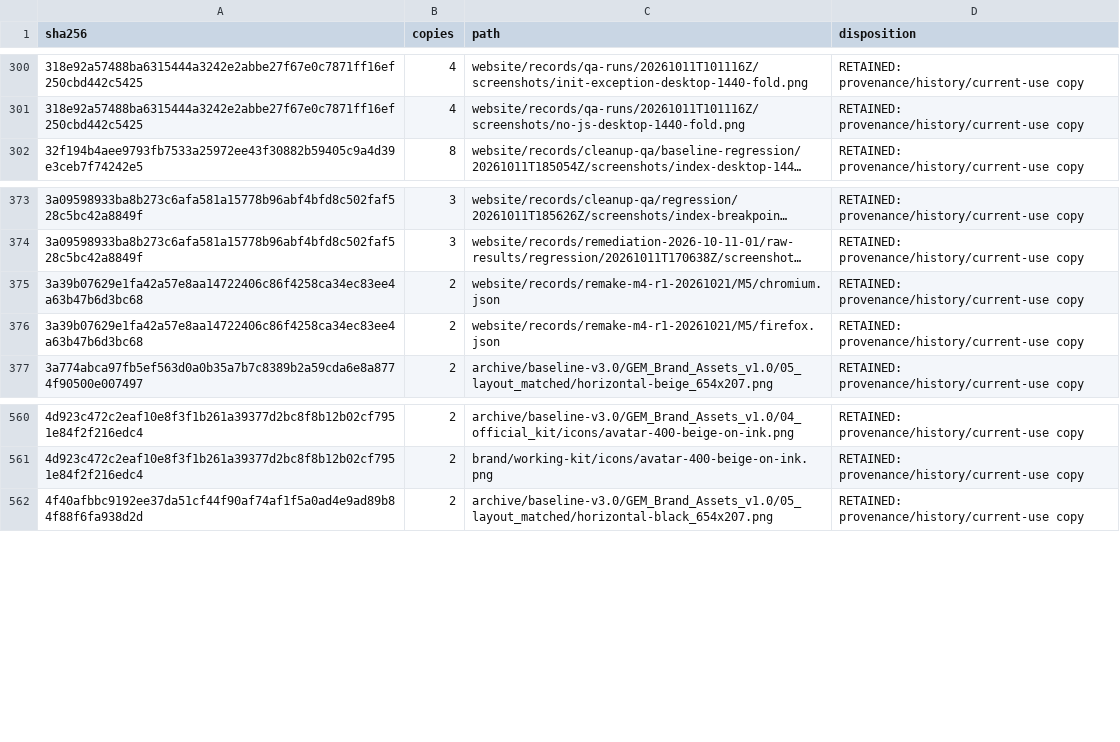
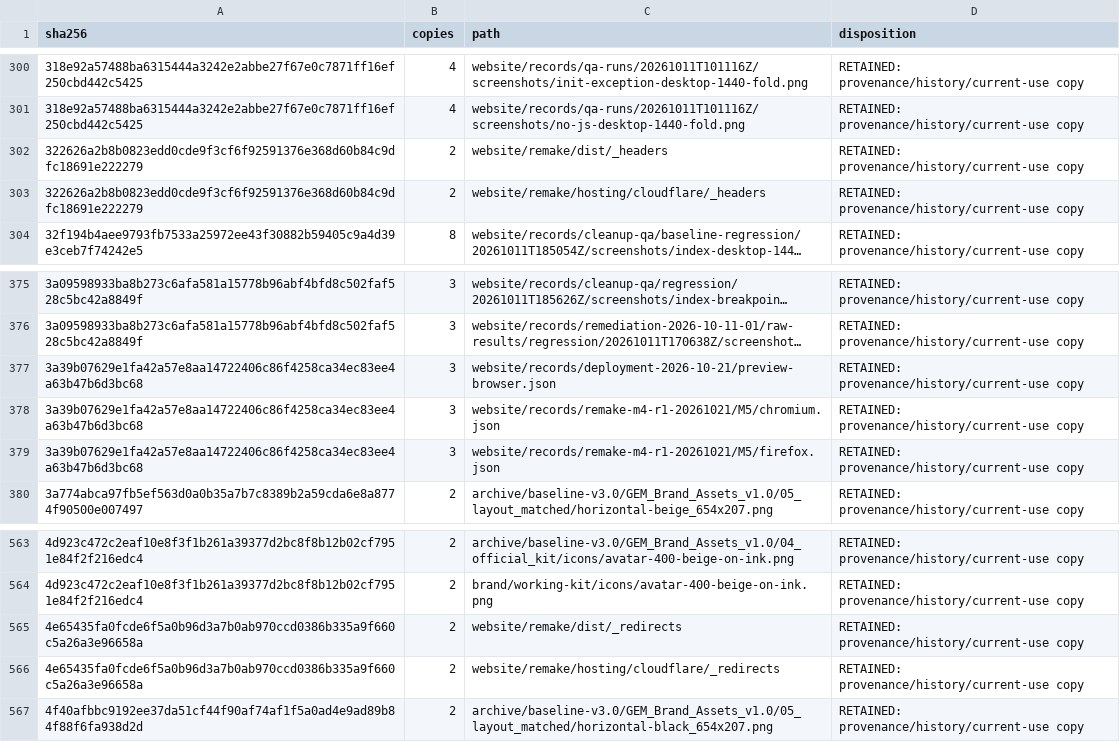
Before and after one commit to mish3labdul/GEM, a CSV file: governance/duplicate-report.csv, drawn as a sheet; only a part is shown, gaps mark what is left out; long unchanged cells end in …; addresses are those after the commit; the diff names each change by its address in the sheet, - before the commit and + after, or states it on an @@ line.

Commit message:
Version Pages hosting and add remake browser CI

```diff
--- a/governance/duplicate-report.csv
+++ b/governance/duplicate-report.csv
+row 302: 322626a2b8b0823edd0cde9f3cf6f92591376e368d60b84c9dfc18691e222279 | 2 | website/remake/dist/_headers | RETAINED: provenance/history/current-use copy
+row 303: 322626a2b8b0823edd0cde9f3cf6f92591376e368d60b84c9dfc18691e222279 | 2 | website/remake/hosting/cloudflare/_headers | RETAINED: provenance/history/current-use copy
+row 377: 3a39b07629e1fa42a57e8aa14722406c86f4258ca34ec83ee4a63b47b6d3bc68 | 3 | website/records/deployment-2026-10-21/preview-browser.json | RETAINED: provenance/history/current-use copy
-B378:B379 (copies): 2
+B378:B379 (copies): 3
+row 565: 4e65435fa0fcde6f5a0b96d3a7b0ab970ccd0386b335a9f660c5a26a3e96658a | 2 | website/remake/dist/_redirects | RETAINED: provenance/history/current-use copy
+row 566: 4e65435fa0fcde6f5a0b96d3a7b0ab970ccd0386b335a9f660c5a26a3e96658a | 2 | website/remake/hosting/cloudflare/_redirects | RETAINED: provenance/history/current-use copy
```
Also changed, not shown: 23 other files.
